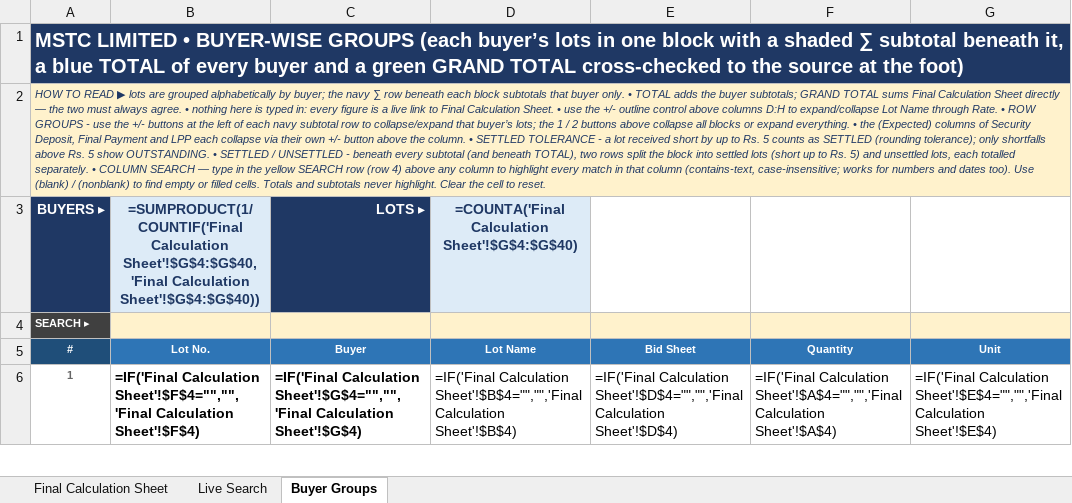
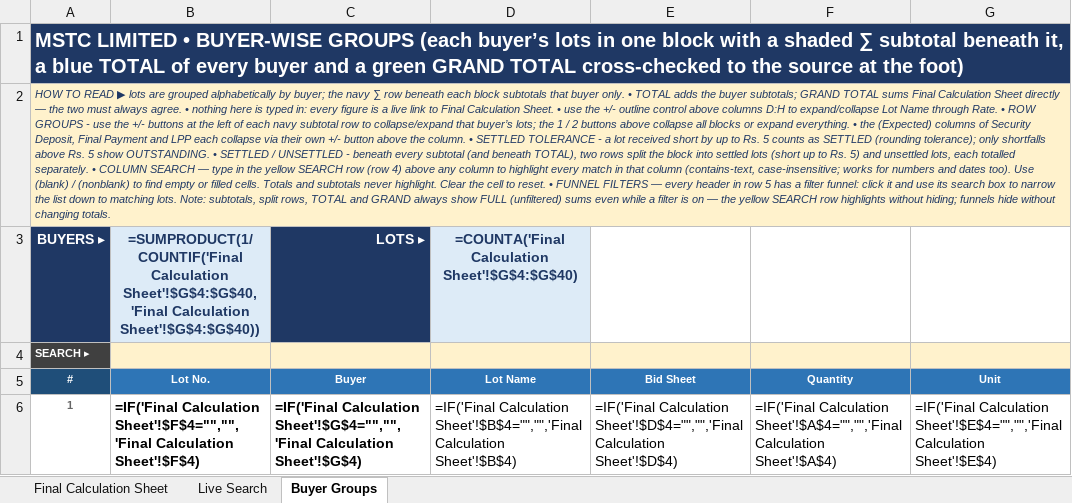
Before and after one commit to piyush4315/09.09.2026, an Excel workbook: Search any withot error.xlsx, sheet Buyer Groups, drawn as a sheet; only a part is shown; values as stored, in another font and other column widths than the file's, no borders; formulas without a stored value are shown as written; conditional formats not drawn; the diff names each change by its address in the sheet, - before the commit and + after, or states it on an @@ line.

Commit message:
Buyer Groups: funnel AutoFilter on all headers
- auto_filter A5:AI81: every header gets a funnel with its own
  search box to narrow the visible lots
- TOTAL/GRAND stay outside the range; banner documents that all
  totals keep showing FULL (unfiltered) sums while filtered

Co-authored-by: arena-agent <297053741+arena-agent@users.noreply.github.com>

```diff
--- a/Search any withot error.xlsx (sheet Buyer Groups)
+++ b/Search any withot error.xlsx (sheet Buyer Groups)
-A2 (#): …to reset.
+A2 (#): …to reset. • FUNNEL FILTERS — every header in row 5 has a filter funnel: click it and use its search box to narrow the list down to matching lots. Note: subtotals, split rows, TOTAL and GRAND always show FULL (unfiltered) sums even while a filter is on — the yellow SEARCH row highlights without hiding; funnels hide without changing totals.
```
